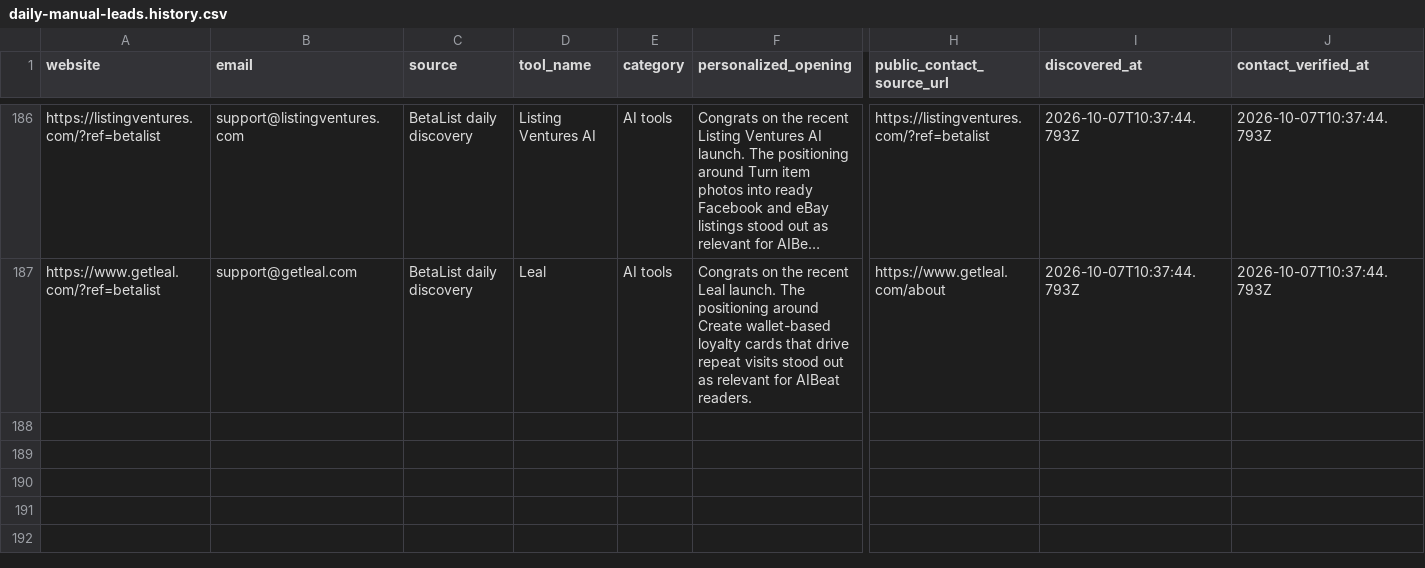
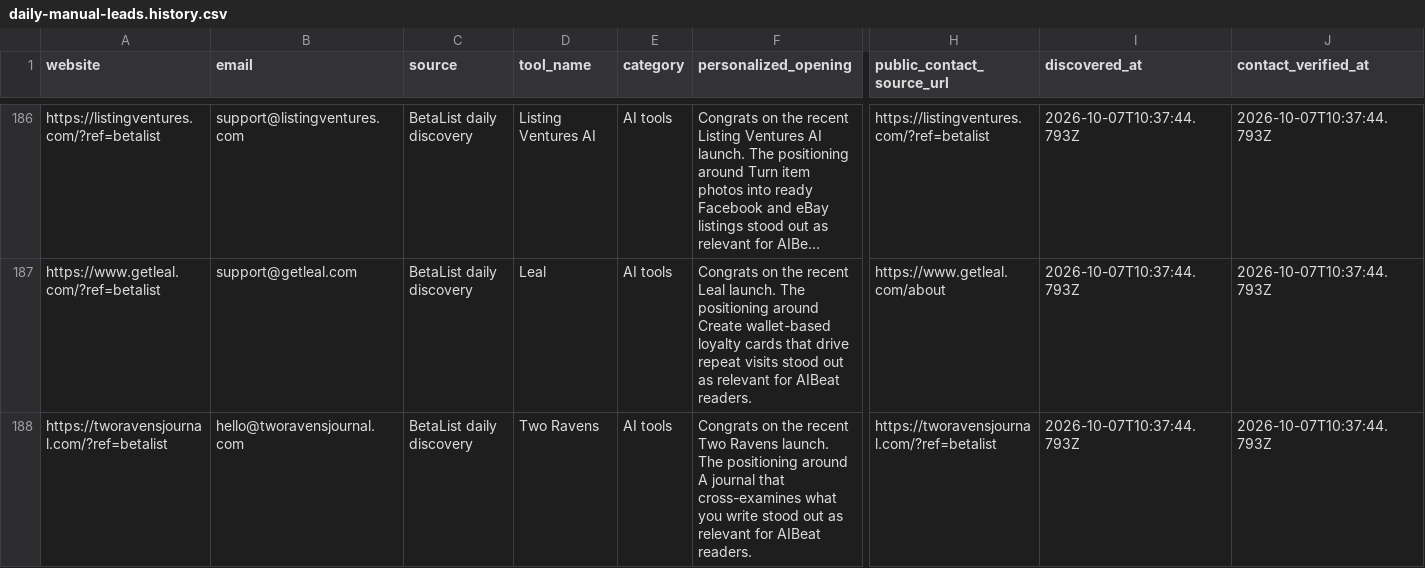
Before and after one commit to Elementexperts/aibeat, a CSV file: data/outreach/daily-manual-leads.history.csv, drawn as a sheet; only a part is shown, gaps mark what is left out; long unchanged cells end in …; rows hold the shown columns only; the diff names each change by its address in the sheet, - before the commit and + after, or states it on an @@ line.

```diff
--- a/data/outreach/daily-manual-leads.history.csv
+++ b/data/outreach/daily-manual-leads.history.csv
+row 188: https://tworavensjournal.com/?ref=betalist | hello@tworavensjournal.com | BetaList daily discovery | Two Ravens | AI tools | Congrats on the recent Two Ravens launch. The positioning around A journal that cross-examines what you write stood out as relevant for AIBeat readers. | https://tworavensjournal.com/?ref=betalist | 2026-10-07T10:37:44.793Z | 2026-10-07T10:37:44.793Z
```
Also changed, not shown: data/outreach/daily-manual-leads.csv, 1 other file.
